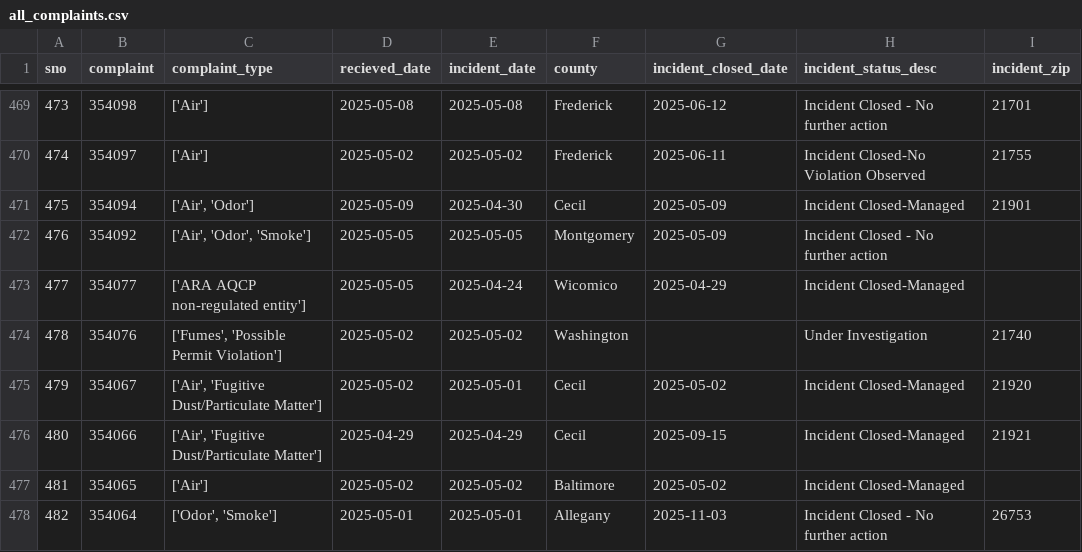
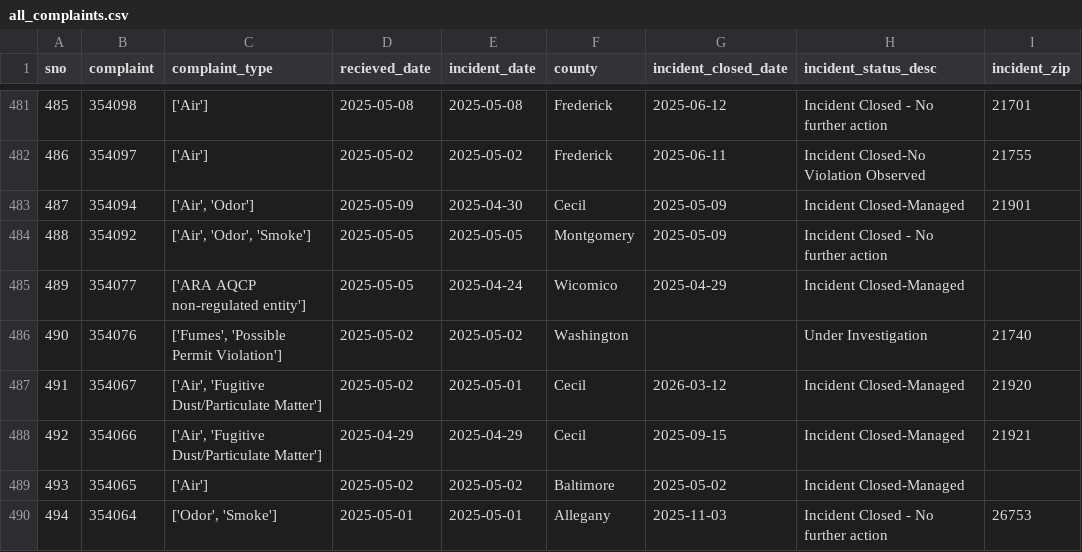
Before and after one commit to sandrafish/live-nicar-pipeline, a CSV file: exported_data/all_complaints.csv, drawn as a sheet; only a part is shown, gaps mark what is left out; addresses are those after the commit; the diff covers the shown part only; the diff names each change by its address in the sheet, - before the commit and + after, or states it on an @@ line.

```diff
--- a/exported_data/all_complaints.csv
+++ b/exported_data/all_complaints.csv
@@ column A (sno) renumbered from row 14 down @@
-G487 (incident_closed_date): 2025-05-02
+G487 (incident_closed_date): 2026-03-12
```
Also changed, not shown: 12 added rows and 6 edited cells elsewhere in this file, exported_data/complaint_type_frequency.csv, exported_data/invalid_counties.csv, 1 other file.
